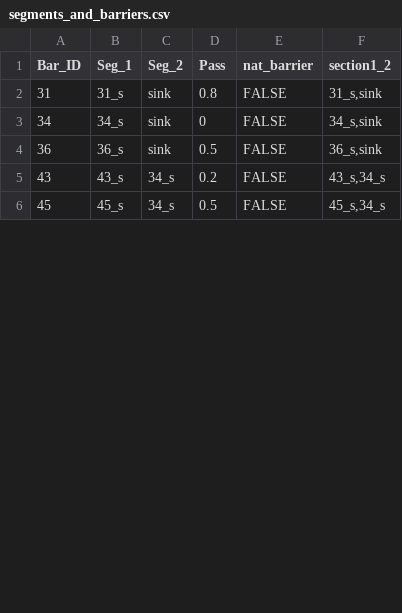
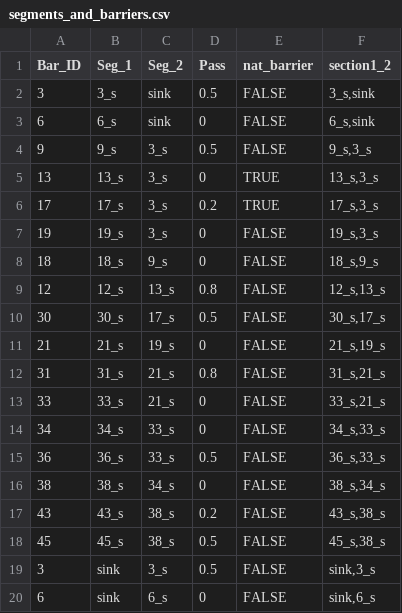
Before and after one commit to goldford/DCI-R-Code-2020, a CSV file: 2020/segments_and_barriers.csv, drawn as a sheet; only a part is shown; the diff covers the shown part only.

```diff
--- a/2020/segments_and_barriers.csv
+++ b/2020/segments_and_barriers.csv
@@ -1,6 +1,20 @@
 "Bar_ID","Seg_1","Seg_2","Pass","nat_barrier","section1_2"
-31,"31_s","sink",0.8,FALSE,"31_s,sink"
-34,"34_s","sink",0,FALSE,"34_s,sink"
-36,"36_s","sink",0.5,FALSE,"36_s,sink"
-43,"43_s","34_s",0.2,FALSE,"43_s,34_s"
-45,"45_s","34_s",0.5,FALSE,"45_s,34_s"
+3,"3_s","sink",0.5,FALSE,"3_s,sink"
+6,"6_s","sink",0,FALSE,"6_s,sink"
+9,"9_s","3_s",0.5,FALSE,"9_s,3_s"
+13,"13_s","3_s",0,TRUE,"13_s,3_s"
+17,"17_s","3_s",0.2,TRUE,"17_s,3_s"
+19,"19_s","3_s",0,FALSE,"19_s,3_s"
+18,"18_s","9_s",0,FALSE,"18_s,9_s"
+12,"12_s","13_s",0.8,FALSE,"12_s,13_s"
+30,"30_s","17_s",0.5,FALSE,"30_s,17_s"
+21,"21_s","19_s",0,FALSE,"21_s,19_s"
+31,"31_s","21_s",0.8,FALSE,"31_s,21_s"
+33,"33_s","21_s",0,FALSE,"33_s,21_s"
+34,"34_s","33_s",0,FALSE,"34_s,33_s"
+36,"36_s","33_s",0.5,FALSE,"36_s,33_s"
+38,"38_s","34_s",0,FALSE,"38_s,34_s"
+43,"43_s","38_s",0.2,FALSE,"43_s,38_s"
+45,"45_s","38_s",0.5,FALSE,"45_s,38_s"
+3,"sink","3_s",0.5,FALSE,"sink,3_s"
+6,"sink","6_s",0,FALSE,"sink,6_s"
```
Also changed, not shown: 10 added rows and 10 edited cells elsewhere in this file, 2020/FIPEX_Advanced_DD_2020.csv, 2020/FIPEX_BarrierHabitatLine.csv, 19 other files.
